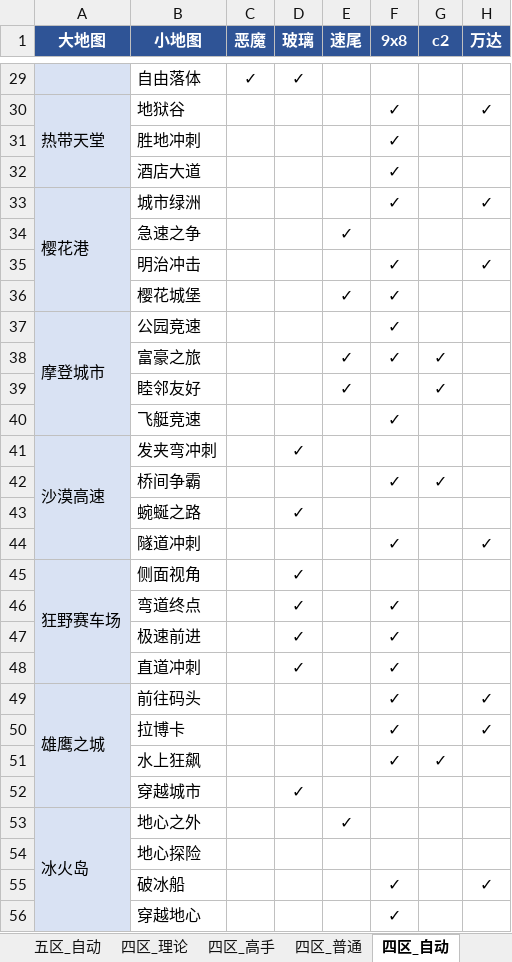
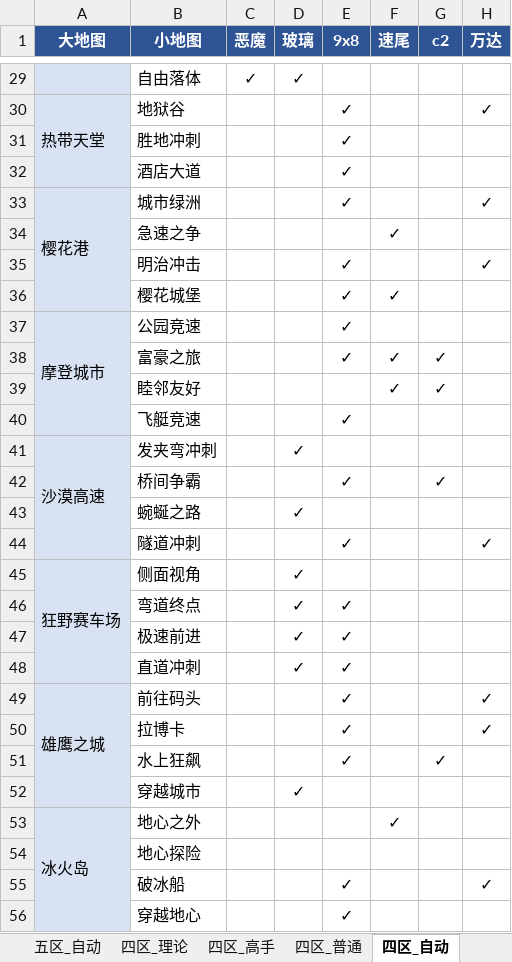
Before and after one commit to Testiphi/MutualExclusionAllocator, an Excel workbook: gauntlet_data.xlsx, sheet 四区_自动, drawn as a sheet; only a part is shown, gaps mark what is left out; values as stored, in another font and other column widths than the file's, no borders; the diff covers the shown part only; the diff names each change by its address in the sheet, - before the commit and + after, or states it on an @@ line.

```diff
--- a/gauntlet_data.xlsx (sheet 四区_自动)
+++ b/gauntlet_data.xlsx (sheet 四区_自动)
-E1: 速尾
+E1: 9x8
-F1: 9x8
+F1: 速尾
-E30:E33 (9x8): (empty)
+E30:E33 (9x8): ✓
-F30:F33 (速尾): ✓
+F30:F33 (速尾): (empty)
-E34 (9x8): ✓
+E34 (9x8): (empty)
-F34 (速尾): (empty)
+F34 (速尾): ✓
-E35 (9x8): (empty)
+E35 (9x8): ✓
-F35 (速尾): ✓
+F35 (速尾): (empty)
-E37 (9x8): (empty)
+E37 (9x8): ✓
-F37 (速尾): ✓
+F37 (速尾): (empty)
-E39 (9x8): ✓
+E39 (9x8): (empty)
-F39 (速尾): (empty)
+F39 (速尾): ✓
-E40 (9x8): (empty)
+E40 (9x8): ✓
-F40 (速尾): ✓
+F40 (速尾): (empty)
-E42 (9x8): (empty)
+E42 (9x8): ✓
-F42 (速尾): ✓
+F42 (速尾): (empty)
-E44 (9x8): (empty)
+E44 (9x8): ✓
-F44 (速尾): ✓
+F44 (速尾): (empty)
-E46:E51 (9x8): (empty)
+E46:E51 (9x8): ✓
-F46:F51 (速尾): ✓
+F46:F51 (速尾): (empty)
-E53 (9x8): ✓
+E53 (9x8): (empty)
-F53 (速尾): (empty)
+F53 (速尾): ✓
-E55:E56 (9x8): (empty)
+E55:E56 (9x8): ✓
-F55:F56 (速尾): ✓
+F55:F56 (速尾): (empty)
```
Also changed, not shown: 60 edited cells elsewhere in this sheet, sheet 四区_高手, sheet 四区_普通, sheet 五区_理论, sheet 五区_高手, sheet 五区_普通, sheet 四区_理论_特殊跑法, 2 more sheets, 1 other file.
